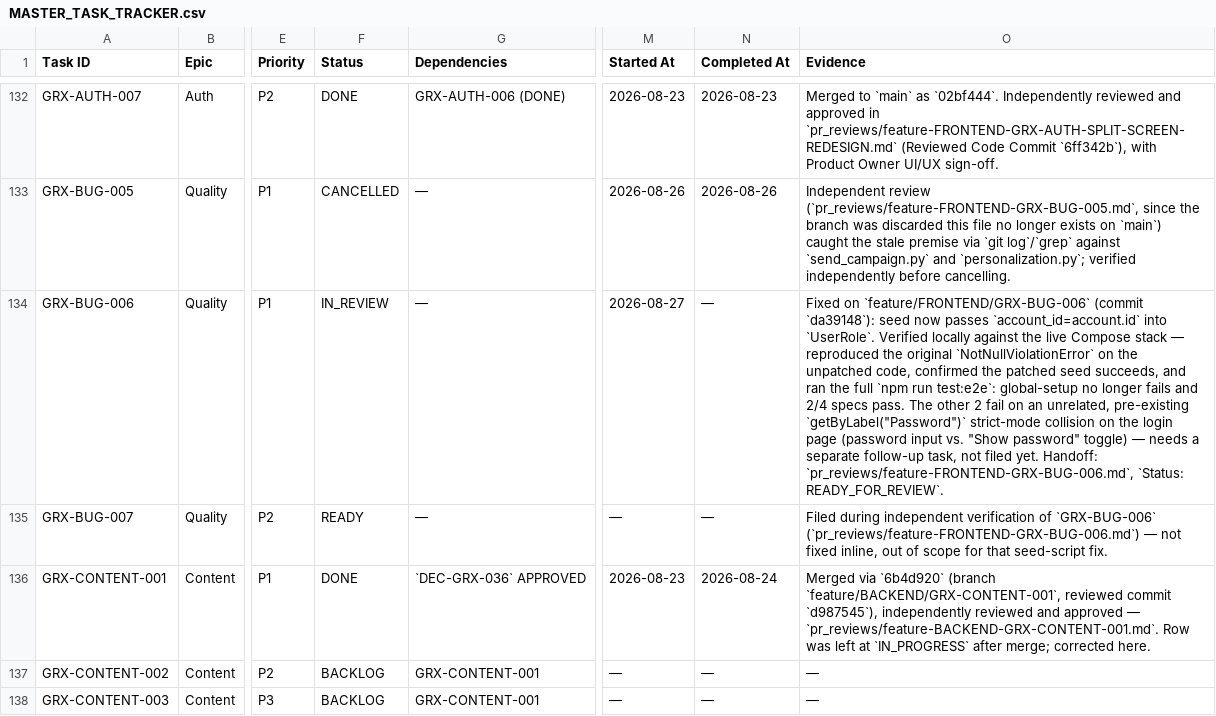
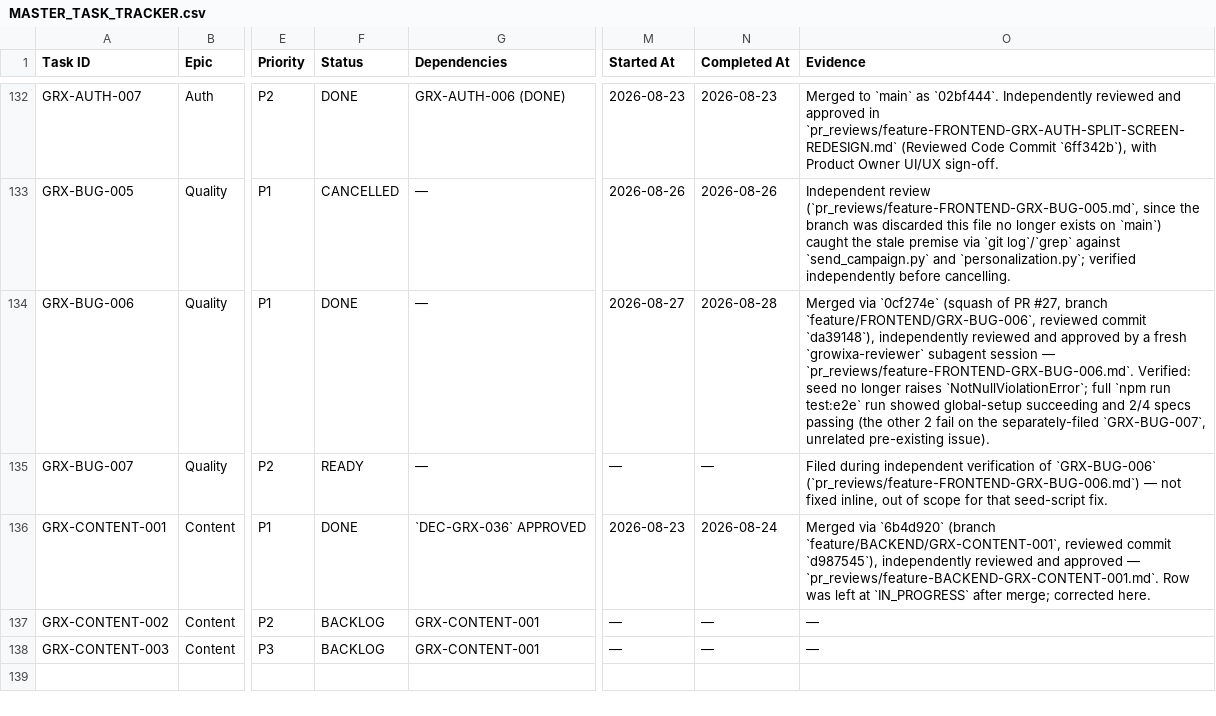
Before and after one commit to Itssushmasharma/growixa_project, a CSV file: docs/00-project-control/MASTER_TASK_TRACKER.csv, drawn as a sheet; only a part is shown, gaps mark what is left out; the diff names each change by its address in the sheet, - before the commit and + after, or states it on an @@ line.

Commit message:
docs(tracker): mark GRX-BUG-006 DONE (#28)
* docs(tracker): mark GRX-BUG-006 DONE

Merged as PR #27 (0cf274e), independently reviewed and approved.

Co-Authored-By: Ravi Kant Yadav <ravikantyadav1918@gmail.com>

* docs(review): approve GRX-BUG-006 tracker DONE correction

Independent review confirmed the diff is exactly the tracker status
flip (IN_REVIEW -> DONE), verified merge commit 0cf274e and the prior
GRX-BUG-006 review on main, and confirmed the CSV is in sync.

Co-Authored-By: Ravi Kant Yadav <ravikantyadav1918@gmail.com>

```diff
--- a/docs/00-project-control/MASTER_TASK_TRACKER.csv
+++ b/docs/00-project-control/MASTER_TASK_TRACKER.csv
-F134 (Status): IN_REVIEW
+F134 (Status): DONE
-N134 (Completed At): —
+N134 (Completed At): 2026-08-28
-O134 (Evidence): Fixed on `feature/FRONTEND/GRX-BUG-006` (commit `da39148`): seed now passes `account_id=account.id` into `UserRole`. Verified locally against the live Compose stack — reproduced the original `NotNullViolationError` on the unpatched code, confirmed the patched seed succeeds, and ran the full `npm run test:e2e`: global-setup no longer fails and 2/4 specs pass. The other 2 fail on an unrelated, pre-existing `getByLabel("Password")` strict-mode collision on the login page (password input vs. "Show password" toggle) — needs a separate follow-up task, not filed yet. Handoff: `pr_reviews/feature-FRONTEND-GRX-BUG-006.md`, `Status: READY_FOR_REVIEW`.
+O134 (Evidence): Merged via `0cf274e` (squash of PR #27, branch `feature/FRONTEND/GRX-BUG-006`, reviewed commit `da39148`), independently reviewed and approved by a fresh `growixa-reviewer` subagent session — `pr_reviews/feature-FRONTEND-GRX-BUG-006.md`. Verified: seed no longer raises `NotNullViolationError`; full `npm run test:e2e` run showed global-setup succeeding and 2/4 specs passing (the other 2 fail on the separately-filed `GRX-BUG-007`, unrelated pre-existing issue).
```
Also changed, not shown: 2 other files.
